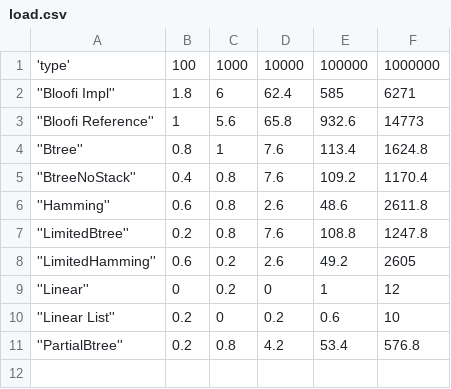
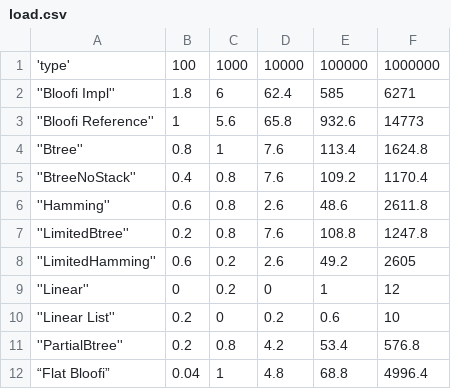
Before and after one commit to Claudenw/BloomTest, a CSV file: reports/load.csv, drawn as a sheet.

```diff
--- a/reports/load.csv
+++ b/reports/load.csv
@@ -11 +11,2 @@
 ''PartialBtree'',0.2,0.8,4.2,53.4,576.8
+“Flat Bloofi”,0.04,1,4.8,68.8,4996.4
```
Also changed, not shown: reports/complete.csv, reports/data.csv, 25 other files.
